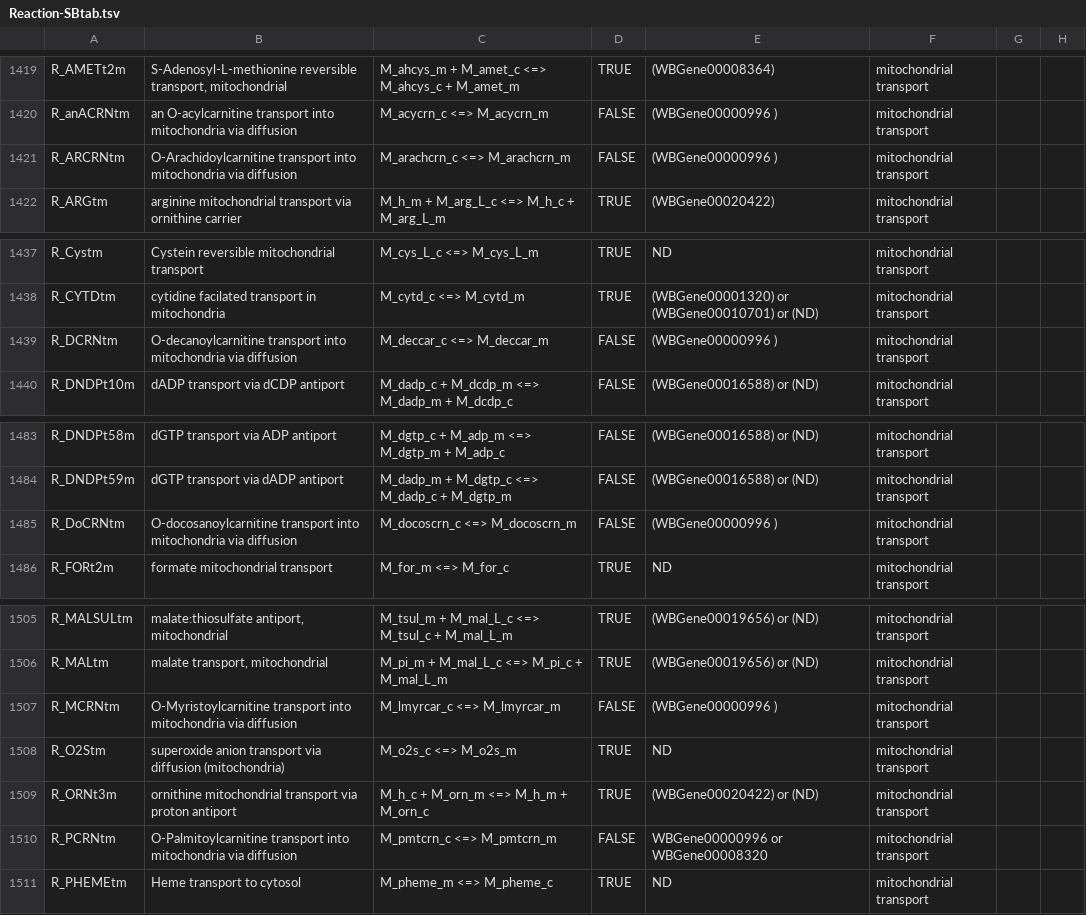
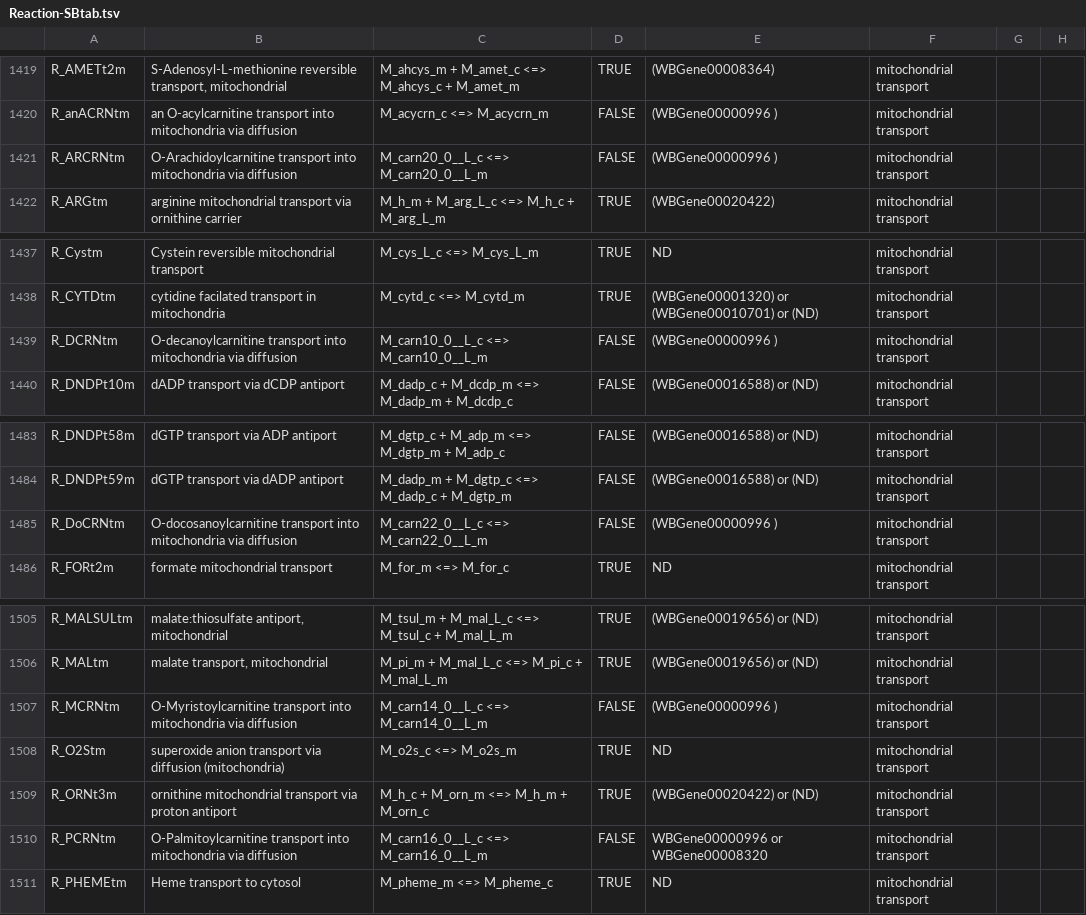
Before and after one commit to wormjam-consortium/wormjam, a TSV file: model_versions/2019-08-15_draft/SBtab/tsv/Reaction-SBtab.tsv, drawn as a sheet; only a part is shown, gaps mark what is left out; the diff covers the shown part only; the diff names each change by its address in the sheet, - before the commit and + after, or states it on an @@ line.

```diff
--- a/model_versions/2019-08-15_draft/SBtab/tsv/Reaction-SBtab.tsv
+++ b/model_versions/2019-08-15_draft/SBtab/tsv/Reaction-SBtab.tsv
-C1421: M_arachcrn_c <=> M_arachcrn_m
+C1421: M_carn20_0__L_c <=> M_carn20_0__L_m
-C1439: M_deccar_c <=> M_deccar_m
+C1439: M_carn10_0__L_c <=> M_carn10_0__L_m
-C1485: M_docoscrn_c <=> M_docoscrn_m
+C1485: M_carn22_0__L_c <=> M_carn22_0__L_m
-C1507: M_lmyrcar_c <=> M_lmyrcar_m
+C1507: M_carn14_0__L_c <=> M_carn14_0__L_m
-C1510: M_pmtcrn_c <=> M_pmtcrn_m
+C1510: M_carn16_0__L_c <=> M_carn16_0__L_m
```
Also changed, not shown: 35 edited cells elsewhere in this file, model_versions/2019-08-15_draft/SBtab/tsv/qc/Compound-SBtab_missing.tsv, model_versions/2019-08-15_draft/SBtab/tsv/qc/Compound-SBtab_not_used.tsv, 2 other files.
